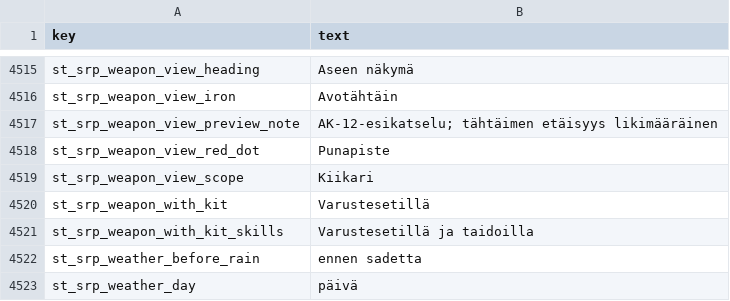
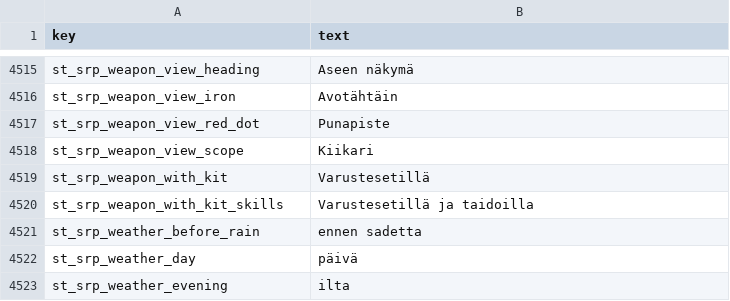
Before and after one commit to srp-survarium/skhid-srp, a TSV file: srp-026g/client-patches/localization/finnish.tsv, drawn as a sheet; only a part is shown, gaps mark what is left out; the shorter side is filled out with more unchanged rows; the diff names each change by its address in the sheet, - before the commit and + after, or states it on an @@ line.

```diff
--- a/srp-026g/client-patches/localization/finnish.tsv
+++ b/srp-026g/client-patches/localization/finnish.tsv
-row 4517: st_srp_weapon_view_preview_note | AK-12-esikatselu; tähtäimen etäisyys likimääräinen
```
Also changed, not shown: srp-026g/client-patches/localization/belarusian.tsv, srp-026g/client-patches/localization/hungarian.tsv, 16 other files.
